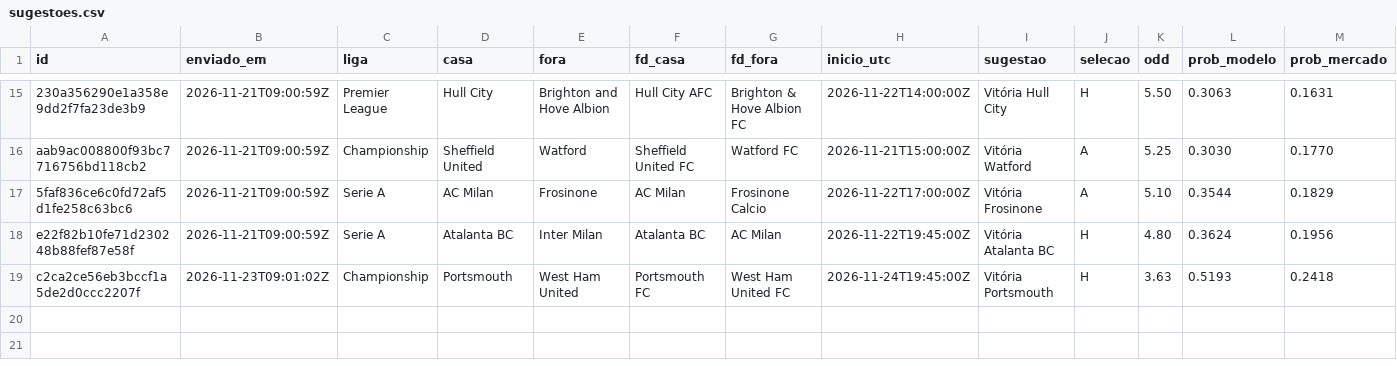
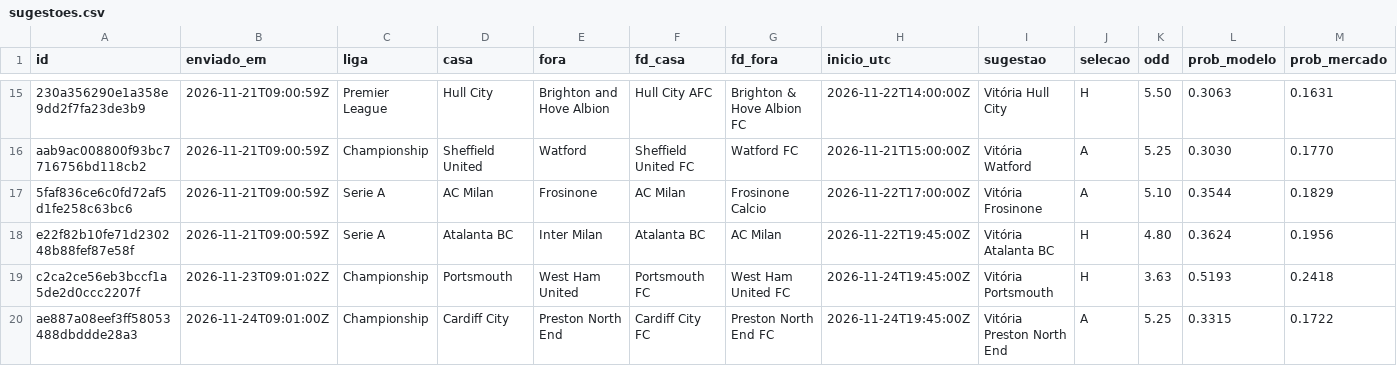
Before and after one commit to mantovunas/analista-desporto, a CSV file: historico/sugestoes.csv, drawn as a sheet; only a part is shown, gaps mark what is left out; rows hold the shown columns only; the diff names each change by its address in the sheet, - before the commit and + after, or states it on an @@ line.

```diff
--- a/historico/sugestoes.csv
+++ b/historico/sugestoes.csv
+row 20: ae887a08eef3ff58053488dbddde28a3 | 2026-11-24T09:01:00Z | Championship | Cardiff City | Preston North End | Cardiff City FC | Preston North End FC | 2026-11-24T19:45:00Z | Vitória Preston North End | A | 5.25 | 0.3315 | 0.1722
```
Also changed, not shown: historico/outras_ligas.csv, historico/previsoes.csv, 3 other files.
